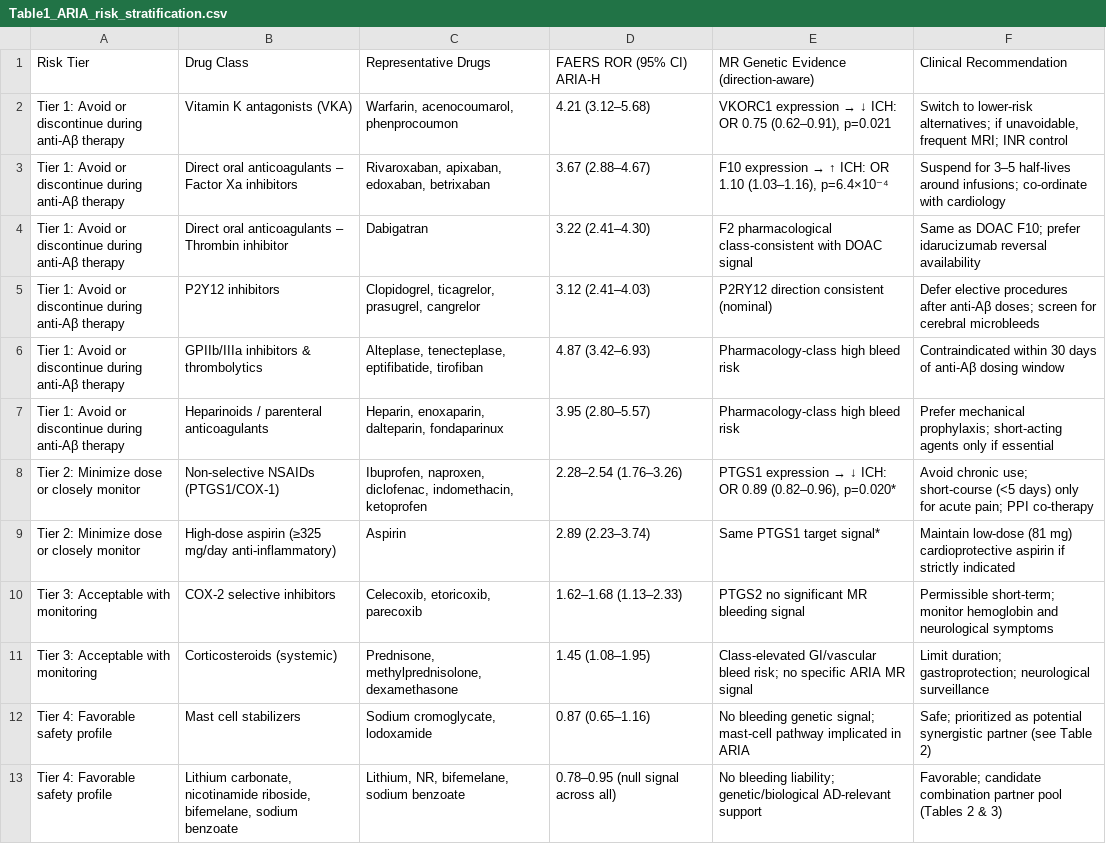
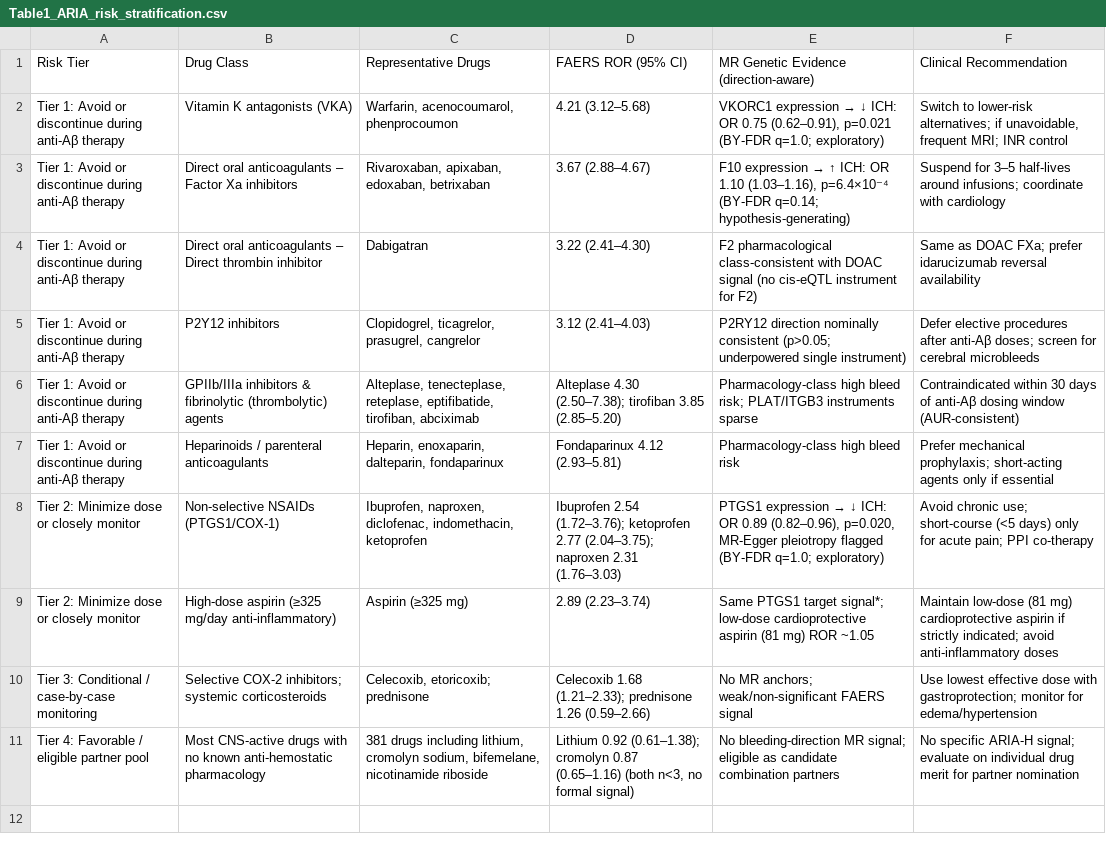
Before and after one commit to fuxj/ad_antiab_kg, a CSV file: tables/Table1_ARIA_risk_stratification.csv, drawn as a sheet; removed rows and columns are numbered as before the commit, all else as after; the diff names each change by its address in the sheet, - before the commit and + after, or states it on an @@ line.

```diff
--- a/tables/Table1_ARIA_risk_stratification.csv
+++ b/tables/Table1_ARIA_risk_stratification.csv
-D1: FAERS ROR (95% CI) ARIA-H
+D1: FAERS ROR (95% CI)
-E2: …(0.62–0.91), p=0.021
+E2: …(0.62–0.91), p=0.021 (BY-FDR q=1.0; exploratory)
-E3: …(1.03–1.16), p=6.4×10⁻⁴
+E3: …(1.03–1.16), p=6.4×10⁻⁴ (BY-FDR q=0.14; hypothesis-generating)
-F3: …around infusions; co-ordinate with cardiology
+F3: …around infusions; coordinate with cardiology
-B4: …anticoagulants – Thrombin inhibitor
+B4: …anticoagulants – Direct thrombin inhibitor
-E4: …DOAC signal
+E4: …DOAC signal (no cis-eQTL instrument for F2)
-F4: …as DOAC F10; prefer idarucizumab…
+F4: …as DOAC FXa; prefer idarucizumab…
-E5: P2RY12 direction consistent (nominal)
+E5: P2RY12 direction nominally consistent (p>0.05; underpowered single instrument)
-row 6: Tier 1: Avoid or discontinue during anti-Aβ therapy | GPIIb/IIIa inhibitors & thrombolytics | Alteplase, tenecteplase, eptifibatide, tirofiban | 4.87 (3.42–6.93) | Pharmacology-class high bleed risk | Contraindicated within 30 days of anti-Aβ dosing window
+row 6: Tier 1: Avoid or discontinue during anti-Aβ therapy | GPIIb/IIIa inhibitors & fibrinolytic (thrombolytic) agents | Alteplase, tenecteplase, reteplase, eptifibatide, tirofiban, abciximab | Alteplase 4.30 (2.50–7.38); tirofiban 3.85 (2.85–5.20) | Pharmacology-class high bleed risk; PLAT/ITGB3 instruments sparse | Contraindicated within 30 days of anti-Aβ dosing window (AUR-consistent)
-D7: 3.95 (2.80–5.57)
+D7: Fondaparinux 4.12 (2.93–5.81)
-D8: 2.28–2.54 (1.76–3.26)
+D8: Ibuprofen 2.54 (1.72–3.76); ketoprofen 2.77 (2.04–3.75); naproxen 2.31 (1.76–3.03)
-E8: …0.89 (0.82–0.96), p=0.020*
+E8: …0.89 (0.82–0.96), p=0.020, MR-Egger pleiotropy flagged (BY-FDR q=1.0; exploratory)
-C9: Aspirin
+C9: Aspirin (≥325 mg)
-E9: …PTGS1 target signal*
+E9: …PTGS1 target signal*; low-dose cardioprotective aspirin (81 mg) ROR ~1.05
-F9: …if strictly indicated
+F9: …if strictly indicated; avoid anti-inflammatory doses
-row 10: Tier 3: Acceptable with monitoring | COX-2 selective inhibitors | Celecoxib, etoricoxib, parecoxib | 1.62–1.68 (1.13–2.33) | PTGS2 no significant MR bleeding signal | Permissible short-term; monitor hemoglobin and neurological symptoms
-row 11: Tier 3: Acceptable with monitoring | Corticosteroids (systemic) | Prednisone, methylprednisolone, dexamethasone | 1.45 (1.08–1.95) | Class-elevated GI/vascular bleed risk; no specific ARIA MR signal | Limit duration; gastroprotection; neurological surveillance
-row 12: Tier 4: Favorable safety profile | Mast cell stabilizers | Sodium cromoglycate, lodoxamide | 0.87 (0.65–1.16) | No bleeding genetic signal; mast-cell pathway implicated in ARIA | Safe; prioritized as potential synergistic partner (see Table 2)
-row 13: Tier 4: Favorable safety profile | Lithium carbonate, nicotinamide riboside, bifemelane, sodium benzoate | Lithium, NR, bifemelane, sodium benzoate | 0.78–0.95 (null signal across all) | No bleeding liability; genetic/biological AD-relevant support | Favorable; candidate combination partner pool (Tables 2 & 3)
+row 10: Tier 3: Conditional / case-by-case monitoring | Selective COX-2 inhibitors; systemic corticosteroids | Celecoxib, etoricoxib; prednisone | Celecoxib 1.68 (1.21–2.33); prednisone 1.26 (0.59–2.66) | No MR anchors; weak/non-significant FAERS signal | Use lowest effective dose with gastroprotection; monitor for edema/hypertension
+row 11: Tier 4: Favorable / eligible partner pool | Most CNS-active drugs with no known anti-hemostatic pharmacology | 381 drugs including lithium, cromolyn sodium, bifemelane, nicotinamide riboside | Lithium 0.92 (0.61–1.38); cromolyn 0.87 (0.65–1.16) (both n<3, no formal signal) | No bleeding-direction MR signal; eligible as candidate combination partners | No specific ARIA-H signal; evaluate on individual drug merit for partner nomination
```
Also changed, not shown: tables/Table3_repurposing_candidates.csv, 9 other files.
